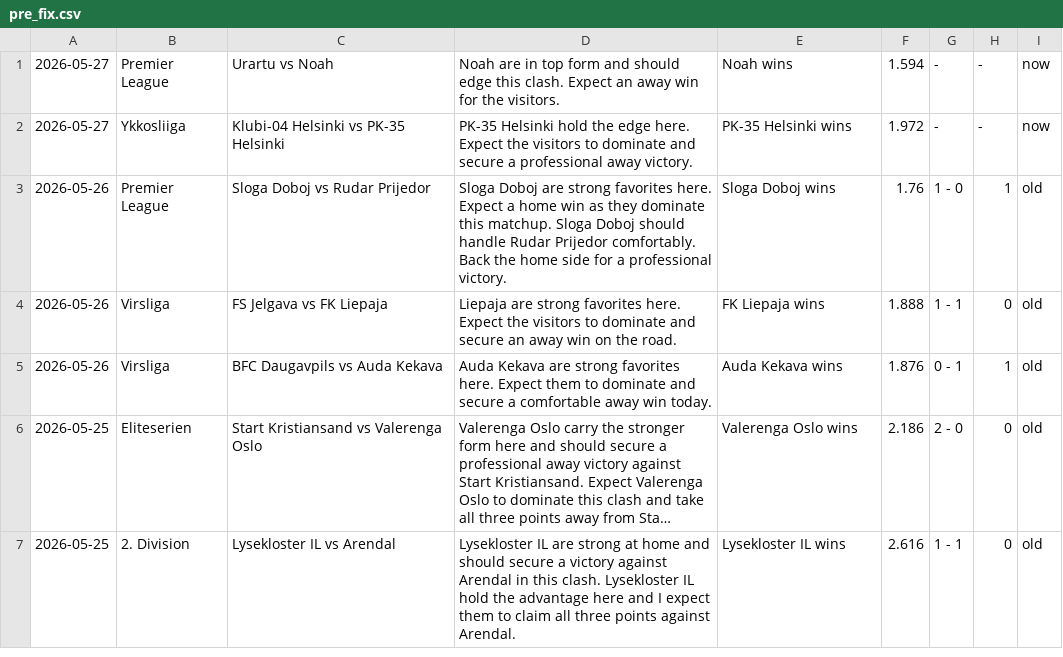
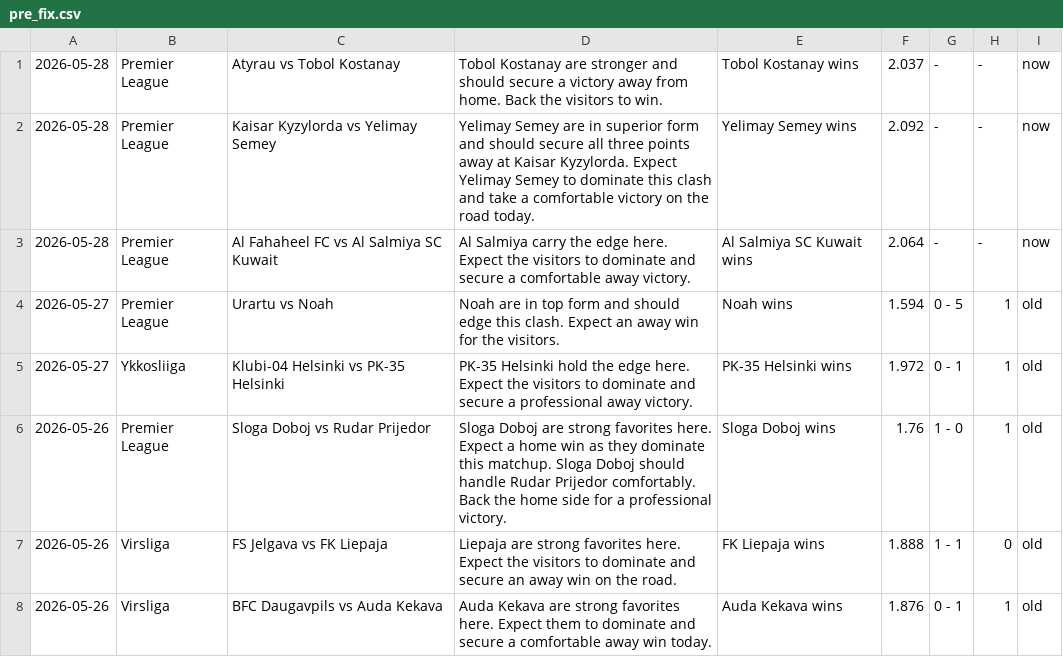
Before and after one commit to htetmyet/footytips, a CSV file: pre_fix.csv, drawn as a sheet; only a part is shown; the shorter side is filled out with more unchanged rows; long unchanged cells end in ….

```diff
--- a/pre_fix.csv
+++ b/pre_fix.csv
@@ -1,3 +1,6 @@
-2026-05-27,Premier League,Urartu vs Noah,Noah are in top form and should edge this clash. Expect an away win for the visitors.,Noah wins,1.594,-,-,now
-2026-05-27,Ykkosliiga,Klubi-04 Helsinki vs PK-35 Helsinki,PK-35 Helsinki hold the edge here. Expect the visitors to dominate and secure a professional away victory.,PK-35 Helsinki wins,1.972,-,-,now
+2026-05-28,Premier League,Atyrau vs Tobol Kostanay,Tobol Kostanay are stronger and should secure a victory away from home. Back the visitors to win.,Tobol Kostanay wins,2.037,-,-,now
+2026-05-28,Premier League,Kaisar Kyzylorda vs Yelimay Semey,Yelimay Semey are in superior form and should secure all three points away at Kaisar Kyzylorda. Expect Yelimay Semey to dominate this clash and take a comfortable victory on the road today.,Yelimay Semey wins,2.092,-,-,now
+2026-05-28,Premier League,Al Fahaheel FC vs Al Salmiya SC Kuwait,Al Salmiya carry the edge here. Expect the visitors to dominate and secure a comfortable away victory.,Al Salmiya SC Kuwait wins,2.064,-,-,now
+2026-05-27,Premier League,Urartu vs Noah,Noah are in top form and should edge this clash. Expect an away win for the visitors.,Noah wins,1.594,0 - 5,1,old
+2026-05-27,Ykkosliiga,Klubi-04 Helsinki vs PK-35 Helsinki,PK-35 Helsinki hold the edge here. Expect the visitors to dominate and secure a professional away victory.,PK-35 Helsinki wins,1.972,0 - 1,1,old
 2026-05-26,Premier League,Sloga Doboj vs Rudar Prijedor,Sloga Doboj are strong favorites here. Expect a home win as they dominate this matchup. Sloga Doboj should handle Rudar Prijedor comfortably. Back the home side for a professional victory.,Sloga Doboj wins,1.76,1 - 0,1,old
```
Also changed, not shown: free_fix.csv.
